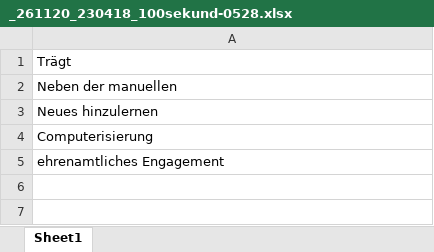
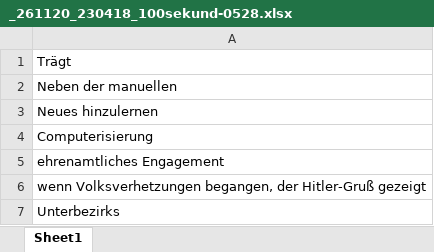
Before and after one commit to 022019008/de-tic-tacX, an Excel workbook: old/_261120_230418_100sekund-0528.xlsx, sheet Sheet1, drawn as a sheet; values as stored, in another font and other column widths than the file's, no borders; the diff names each change by its address in the sheet, - before the commit and + after, or states it on an @@ line.

```diff
--- a/old/_261120_230418_100sekund-0528.xlsx (sheet Sheet1)
+++ b/old/_261120_230418_100sekund-0528.xlsx (sheet Sheet1)
+row 6: wenn Volksverhetzungen begangen, der Hitler-Gruß gezeigt
+row 7: Unterbezirks
```
Also changed, not shown: 10 other files.
